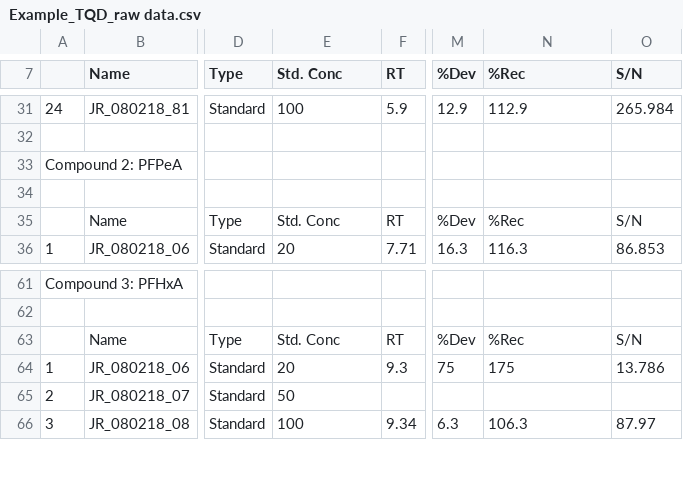
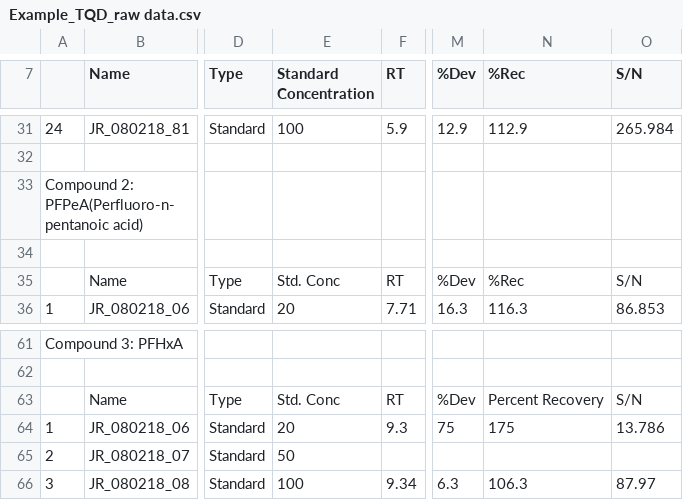
Before and after one commit to tis-lab/emersons_data, a CSV file: Example_TQD_raw data.csv, drawn as a sheet; only a part is shown, gaps mark what is left out; the diff names each change by its address in the sheet, - before the commit and + after, or states it on an @@ line.

Commit message:
Example_TQD_rawdata_CMPpullrequest
I added
Line 7: Std. Conc to Standard Concentration
Line 33: Perfluoro-n-pentanoic acid in parentheses
Line 63: %Rec to Percent Recovery

```diff
--- a/Example_TQD_raw data.csv
+++ b/Example_TQD_raw data.csv
-E7: Std. Conc
+E7: Standard Concentration
-A33: Compound 2: PFPeA
+A33: Compound 2: PFPeA(Perfluoro-n-pentanoic acid)
-N63 (%Rec): %Rec
+N63 (%Rec): Percent Recovery
```
